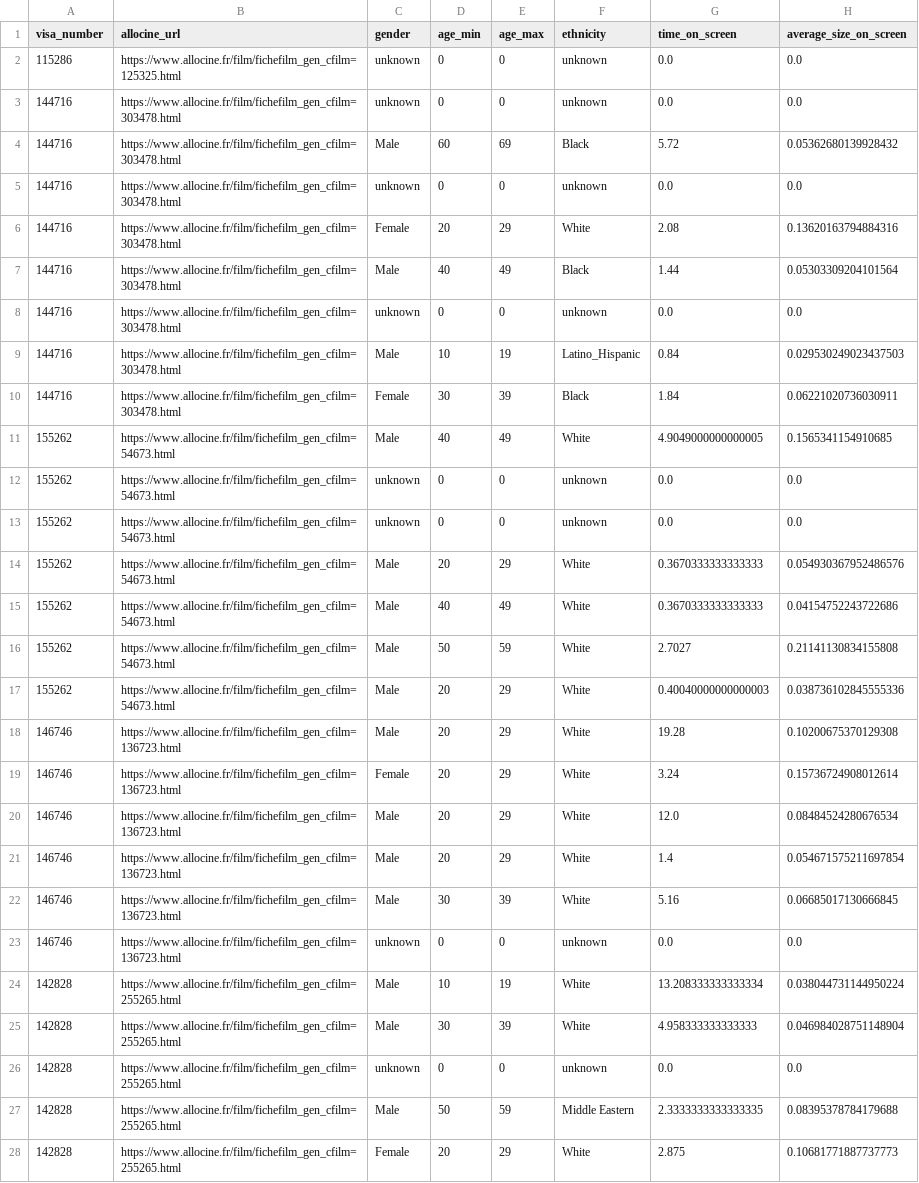
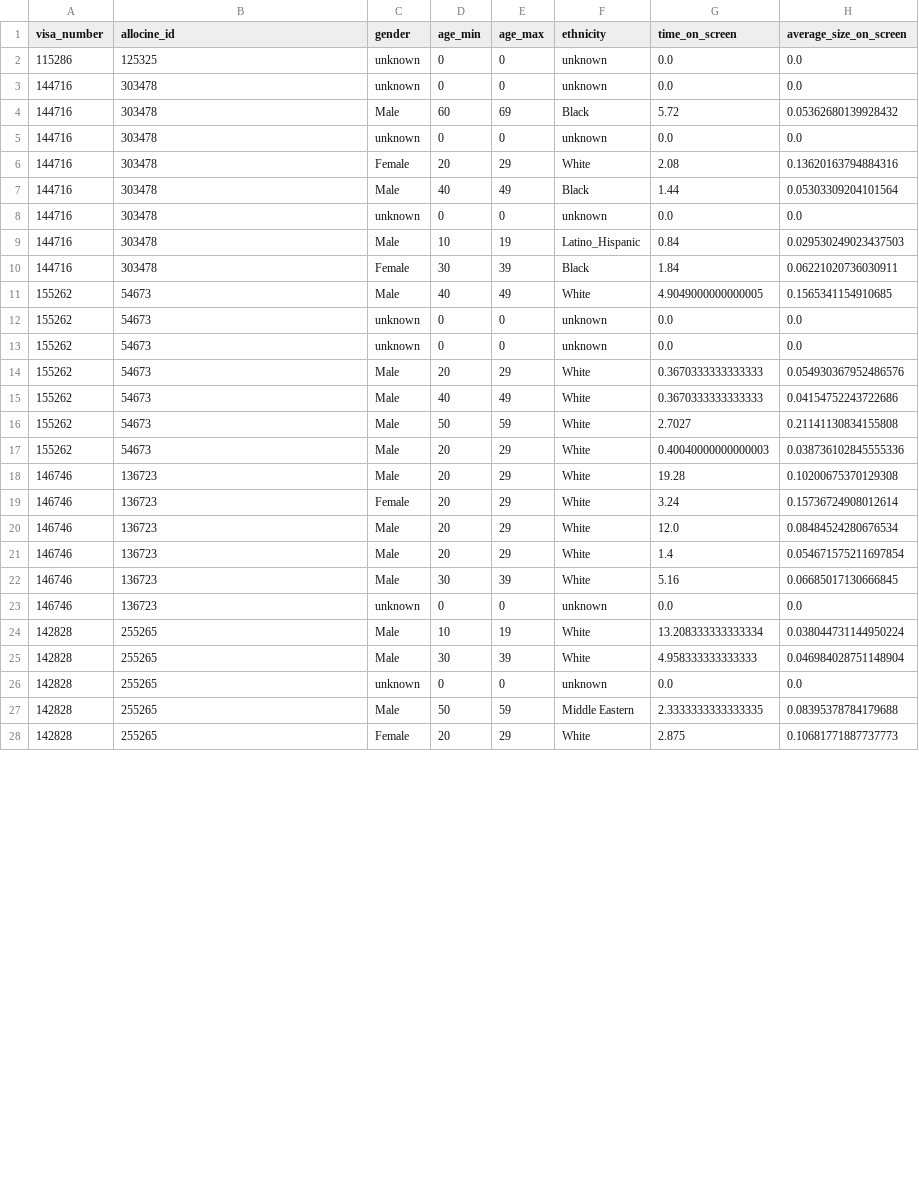
Before and after one commit to dataforgoodfr/13_reveler_inegalites_cinema, a CSV file: ml-image/predictions_on_trailers.csv, drawn as a sheet; only a part is shown; the diff covers the shown part only.

Commit message:
fix: change allocine_url to allocine_id when saving batch prediction results

```diff
--- a/ml-image/predictions_on_trailers.csv
+++ b/ml-image/predictions_on_trailers.csv
@@ -1,28 +1,28 @@
-visa_number,allocine_url,gender,age_min,age_max,ethnicity,time_on_screen,average_size_on_screen
-115286,https://www.allocine.fr/film/fichefilm_gen_cfilm=125325.html,unknown,0,0,unknown,0.0,0.0
-144716,https://www.allocine.fr/film/fichefilm_gen_cfilm=303478.html,unknown,0,0,unknown,0.0,0.0
-144716,https://www.allocine.fr/film/fichefilm_gen_cfilm=303478.html,Male,60,69,Black,5.72,0.05362680139928432
-144716,https://www.allocine.fr/film/fichefilm_gen_cfilm=303478.html,unknown,0,0,unknown,0.0,0.0
-144716,https://www.allocine.fr/film/fichefilm_gen_cfilm=303478.html,Female,20,29,White,2.08,0.13620163794884316
-144716,https://www.allocine.fr/film/fichefilm_gen_cfilm=303478.html,Male,40,49,Black,1.44,0.05303309204101564
-144716,https://www.allocine.fr/film/fichefilm_gen_cfilm=303478.html,unknown,0,0,unknown,0.0,0.0
-144716,https://www.allocine.fr/film/fichefilm_gen_cfilm=303478.html,Male,10,19,Latino_Hispanic,0.84,0.029530249023437503
-144716,https://www.allocine.fr/film/fichefilm_gen_cfilm=303478.html,Female,30,39,Black,1.84,0.06221020736030911
-155262,https://www.allocine.fr/film/fichefilm_gen_cfilm=54673.html,Male,40,49,White,4.9049000000000005,0.1565341154910685
-155262,https://www.allocine.fr/film/fichefilm_gen_cfilm=54673.html,unknown,0,0,unknown,0.0,0.0
-155262,https://www.allocine.fr/film/fichefilm_gen_cfilm=54673.html,unknown,0,0,unknown,0.0,0.0
-155262,https://www.allocine.fr/film/fichefilm_gen_cfilm=54673.html,Male,20,29,White,0.3670333333333333,0.054930367952486576
-155262,https://www.allocine.fr/film/fichefilm_gen_cfilm=54673.html,Male,40,49,White,0.3670333333333333,0.04154752243722686
-155262,https://www.allocine.fr/film/fichefilm_gen_cfilm=54673.html,Male,50,59,White,2.7027,0.21141130834155808
-155262,https://www.allocine.fr/film/fichefilm_gen_cfilm=54673.html,Male,20,29,White,0.40040000000000003,0.038736102845555336
-146746,https://www.allocine.fr/film/fichefilm_gen_cfilm=136723.html,Male,20,29,White,19.28,0.10200675370129308
-146746,https://www.allocine.fr/film/fichefilm_gen_cfilm=136723.html,Female,20,29,White,3.24,0.15736724908012614
-146746,https://www.allocine.fr/film/fichefilm_gen_cfilm=136723.html,Male,20,29,White,12.0,0.08484524280676534
-146746,https://www.allocine.fr/film/fichefilm_gen_cfilm=136723.html,Male,20,29,White,1.4,0.054671575211697854
-146746,https://www.allocine.fr/film/fichefilm_gen_cfilm=136723.html,Male,30,39,White,5.16,0.06685017130666845
-146746,https://www.allocine.fr/film/fichefilm_gen_cfilm=136723.html,unknown,0,0,unknown,0.0,0.0
-142828,https://www.allocine.fr/film/fichefilm_gen_cfilm=255265.html,Male,10,19,White,13.208333333333334,0.038044731144950224
-142828,https://www.allocine.fr/film/fichefilm_gen_cfilm=255265.html,Male,30,39,White,4.958333333333333,0.046984028751148904
-142828,https://www.allocine.fr/film/fichefilm_gen_cfilm=255265.html,unknown,0,0,unknown,0.0,0.0
-142828,https://www.allocine.fr/film/fichefilm_gen_cfilm=255265.html,Male,50,59,Middle Eastern,2.3333333333333335,0.08395378784179688
-142828,https://www.allocine.fr/film/fichefilm_gen_cfilm=255265.html,Female,20,29,White,2.875,0.10681771887737773
+visa_number,allocine_id,gender,age_min,age_max,ethnicity,time_on_screen,average_size_on_screen
+115286,125325,unknown,0,0,unknown,0.0,0.0
+144716,303478,unknown,0,0,unknown,0.0,0.0
+144716,303478,Male,60,69,Black,5.72,0.05362680139928432
+144716,303478,unknown,0,0,unknown,0.0,0.0
+144716,303478,Female,20,29,White,2.08,0.13620163794884316
+144716,303478,Male,40,49,Black,1.44,0.05303309204101564
+144716,303478,unknown,0,0,unknown,0.0,0.0
+144716,303478,Male,10,19,Latino_Hispanic,0.84,0.029530249023437503
+144716,303478,Female,30,39,Black,1.84,0.06221020736030911
+155262,54673,Male,40,49,White,4.9049000000000005,0.1565341154910685
+155262,54673,unknown,0,0,unknown,0.0,0.0
+155262,54673,unknown,0,0,unknown,0.0,0.0
+155262,54673,Male,20,29,White,0.3670333333333333,0.054930367952486576
+155262,54673,Male,40,49,White,0.3670333333333333,0.04154752243722686
+155262,54673,Male,50,59,White,2.7027,0.21141130834155808
+155262,54673,Male,20,29,White,0.40040000000000003,0.038736102845555336
+146746,136723,Male,20,29,White,19.28,0.10200675370129308
+146746,136723,Female,20,29,White,3.24,0.15736724908012614
+146746,136723,Male,20,29,White,12.0,0.08484524280676534
+146746,136723,Male,20,29,White,1.4,0.054671575211697854
+146746,136723,Male,30,39,White,5.16,0.06685017130666845
+146746,136723,unknown,0,0,unknown,0.0,0.0
+142828,255265,Male,10,19,White,13.208333333333334,0.038044731144950224
+142828,255265,Male,30,39,White,4.958333333333333,0.046984028751148904
+142828,255265,unknown,0,0,unknown,0.0,0.0
+142828,255265,Male,50,59,Middle Eastern,2.3333333333333335,0.08395378784179688
+142828,255265,Female,20,29,White,2.875,0.10681771887737773
```
Also changed, not shown: 13 edited cells elsewhere in this file, ml-image/predictions_on_posters.csv, 1 other file.
